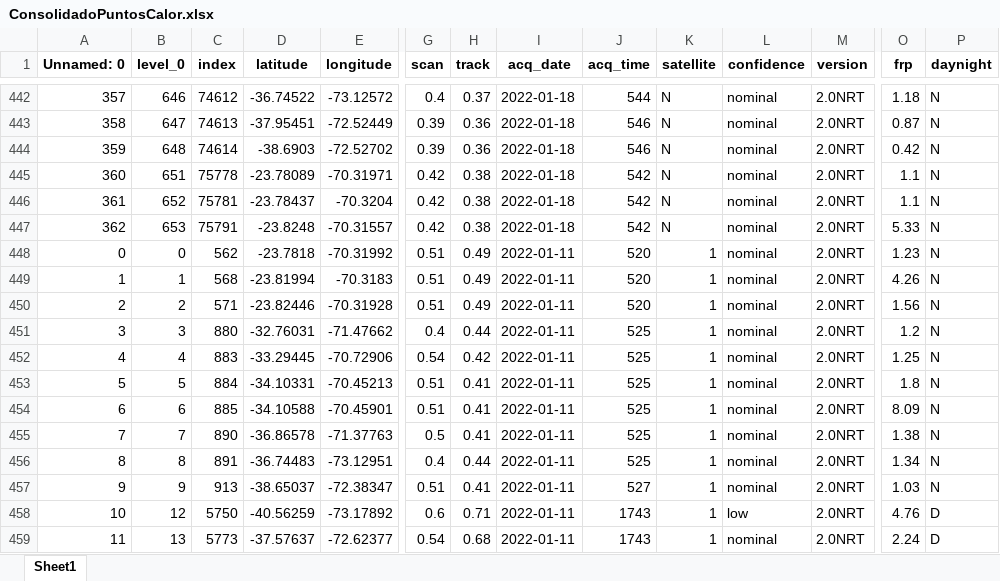
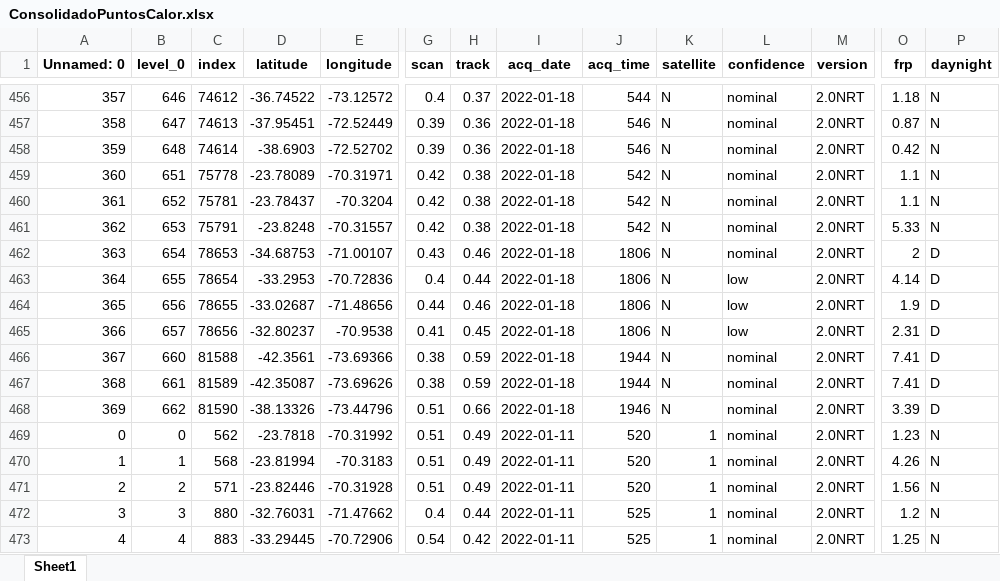
Before and after one commit to Sud-Austral/Fuego_LEAFLET, an Excel workbook: SEMANARIO_INCENDIO/Data/Consolidado/ConsolidadoPuntosCalor.xlsx, sheet Sheet1, drawn as a sheet; only a part is shown, gaps mark what is left out; the shorter side is filled out with more unchanged rows; values as stored, in another font and other column widths than the file's, no borders; rows hold the shown columns only; the diff covers the shown part only; the diff names each change by its address in the sheet, - before the commit and + after, or states it on an @@ line.

```diff
--- a/SEMANARIO_INCENDIO/Data/Consolidado/ConsolidadoPuntosCalor.xlsx (sheet Sheet1)
+++ b/SEMANARIO_INCENDIO/Data/Consolidado/ConsolidadoPuntosCalor.xlsx (sheet Sheet1)
+row 462: 363 | 654 | 78653 | -34.68753 | -71.00107 | 0.43 | 0.46 | 2022-01-18 | 1806 | N | nominal | 2.0NRT | 2 | D
+row 463: 364 | 655 | 78654 | -33.2953 | -70.72836 | 0.4 | 0.44 | 2022-01-18 | 1806 | N | low | 2.0NRT | 4.14 | D
+row 464: 365 | 656 | 78655 | -33.02687 | -71.48656 | 0.44 | 0.46 | 2022-01-18 | 1806 | N | low | 2.0NRT | 1.9 | D
+row 465: 366 | 657 | 78656 | -32.80237 | -70.9538 | 0.41 | 0.45 | 2022-01-18 | 1806 | N | low | 2.0NRT | 2.31 | D
+row 466: 367 | 660 | 81588 | -42.3561 | -73.69366 | 0.38 | 0.59 | 2022-01-18 | 1944 | N | nominal | 2.0NRT | 7.41 | D
+row 467: 368 | 661 | 81589 | -42.35087 | -73.69626 | 0.38 | 0.59 | 2022-01-18 | 1944 | N | nominal | 2.0NRT | 7.41 | D
+row 468: 369 | 662 | 81590 | -38.13326 | -73.44796 | 0.51 | 0.66 | 2022-01-18 | 1946 | N | nominal | 2.0NRT | 3.39 | D
```
Also changed, not shown: 31 added rows elsewhere in this sheet, 9 other files.
